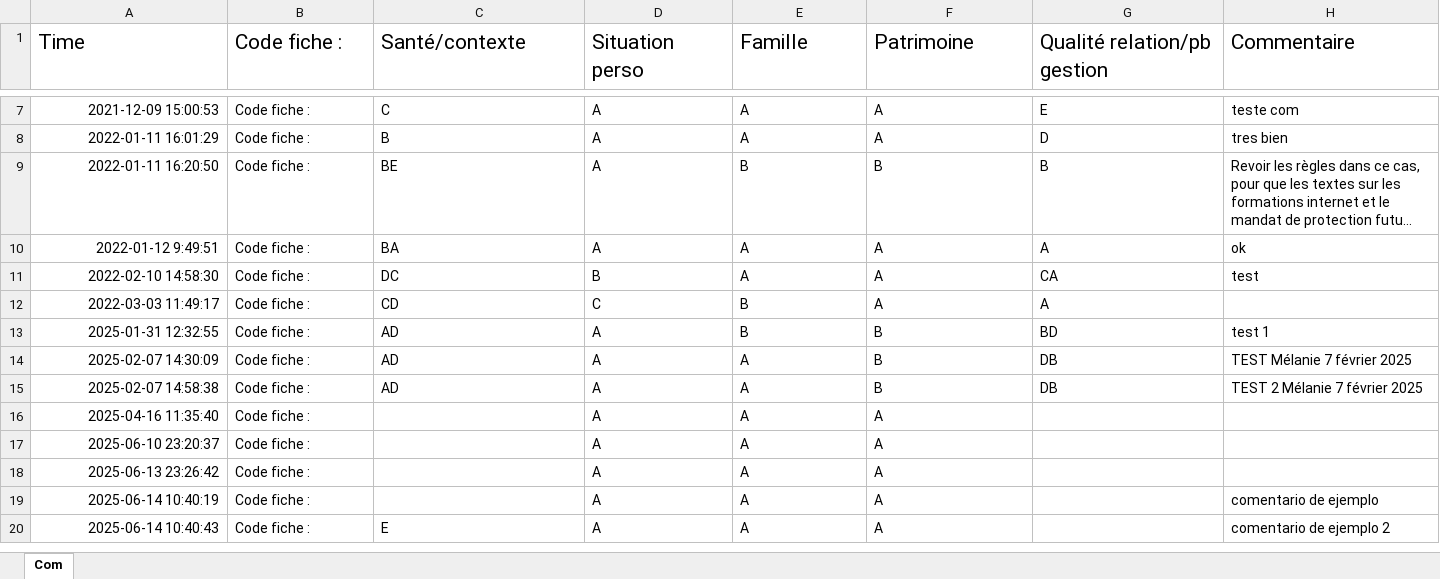
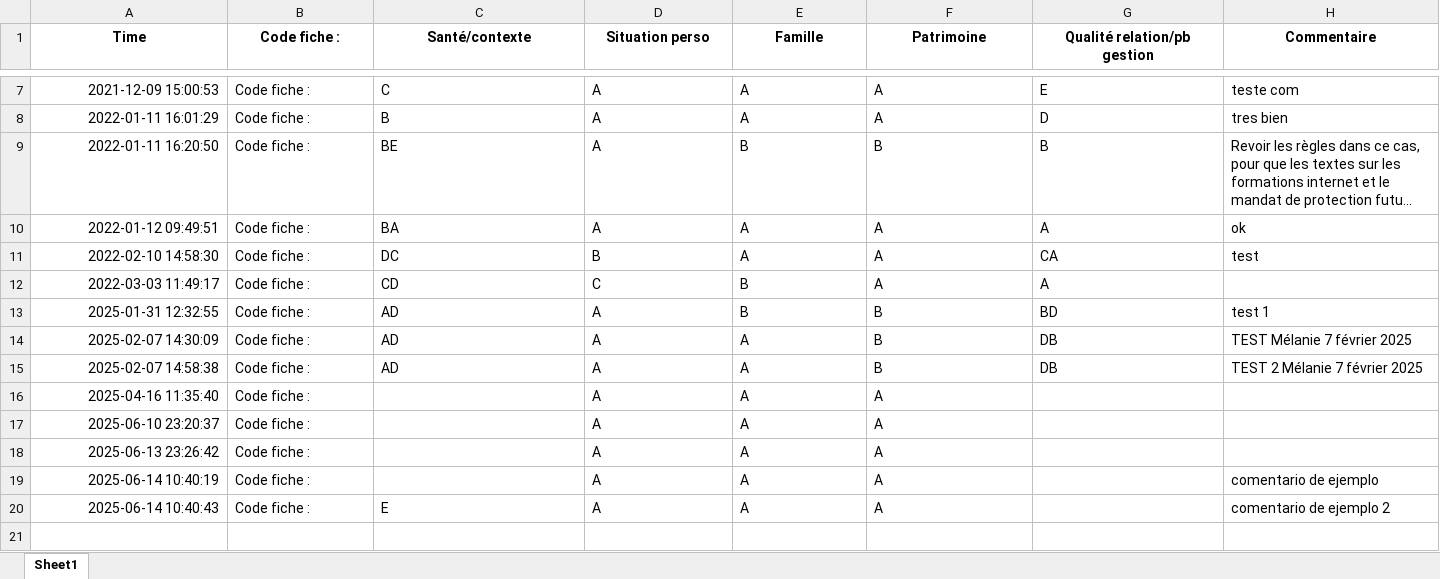
Before and after one commit to eduardopolanc/HOSPITALIX, an Excel workbook: Commentaire.xlsx, sheet Sheet1, drawn as a sheet; only a part is shown, gaps mark what is left out; long unchanged cells end in …; values as stored, in another font and other column widths than the file's, no borders; rows hold the shown columns only; the diff covers the shown part only; the diff names each change by its address in the sheet, - before the commit and + after, or states it on an @@ line.

```diff
--- a/Commentaire.xlsx (sheet Sheet1)
+++ b/Commentaire.xlsx (sheet Sheet1)
-sheet tab: Com
+sheet tab: Sheet1
@@ A1:H1 bold: off → on, text size: smaller, alignment: left → center @@
-A10 (Time): 2022-01-12 9:49:51
+A10 (Time): 2022-01-12 09:49:51
+row 21: (empty)
```
Also changed, not shown: 5 edited cells elsewhere in this sheet, 2 other files.
